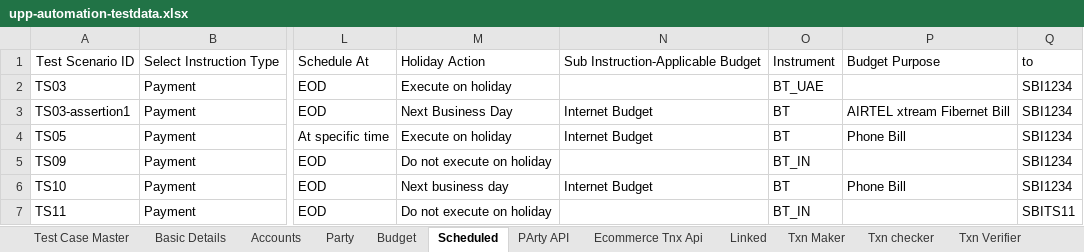
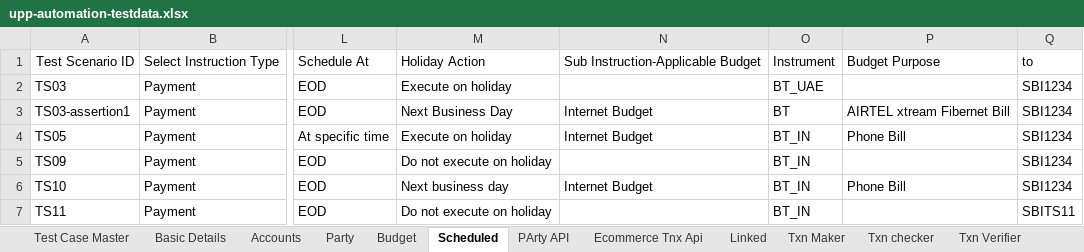
Before and after one commit to deepakdude938/upp, an Excel workbook: src/main/resources/upp-automation-testdata.xlsx, sheet Scheduled, drawn as a sheet; only a part is shown, gaps mark what is left out; values as stored, in another font and other column widths than the file's, no borders; the diff names each change by its address in the sheet, - before the commit and + after, or states it on an @@ line.

```diff
--- a/src/main/resources/upp-automation-testdata.xlsx (sheet Scheduled)
+++ b/src/main/resources/upp-automation-testdata.xlsx (sheet Scheduled)
-O4: BT
+O4: BT_IN
-O6: BT
+O6: BT_IN
```
Also changed, not shown: sheet Party, sheet Test Case Master, sheet Ecommerce Tnx Api, 13 other files.
